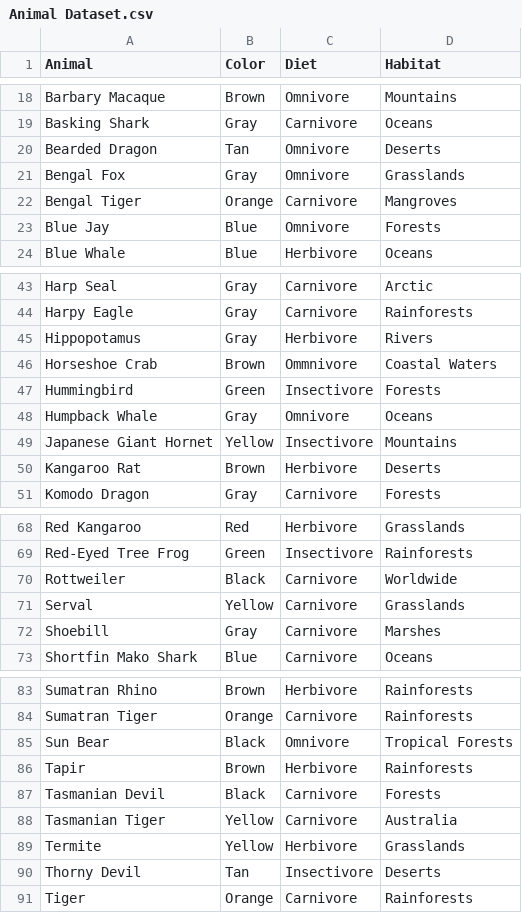
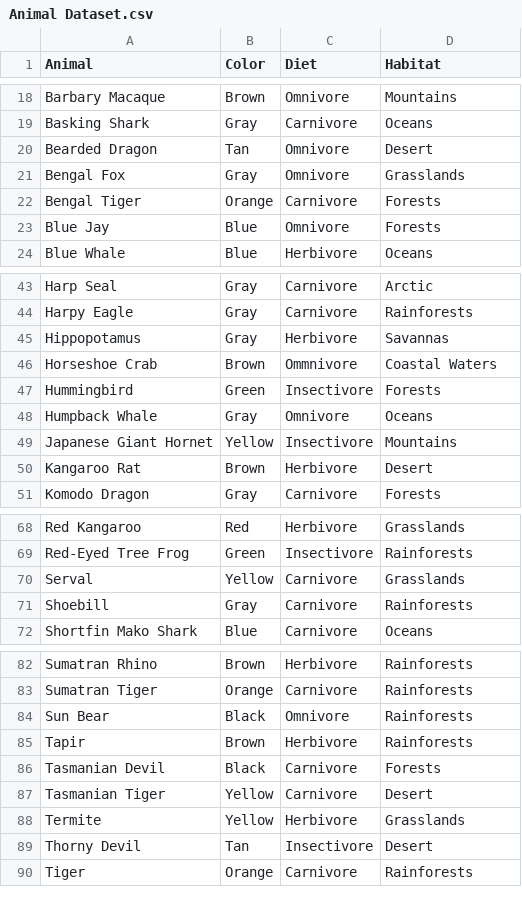
Before and after one commit to ColinThompson22/Final-Project, a CSV file: Animal Dataset.csv, drawn as a sheet; only a part is shown, gaps mark what is left out; the diff covers the shown part only.

Commit message:
Changed some of the habitats

```diff
--- a/Animal Dataset.csv
+++ b/Animal Dataset.csv
@@ -19,5 +19,5 @@ Barbary Macaque,Brown,Omnivore,Mountains
 Basking Shark,Gray,Carnivore,Oceans
-Bearded Dragon,Tan,Omnivore,Deserts
+Bearded Dragon,Tan,Omnivore,Desert
 Bengal Fox,Gray,Omnivore,Grasslands
-Bengal Tiger,Orange,Carnivore,Mangroves
+Bengal Tiger,Orange,Carnivore,Forests
 Blue Jay,Blue,Omnivore,Forests
@@ -44,3 +44,3 @@ Harp Seal,Gray,Carnivore,Arctic
 Harpy Eagle,Gray,Carnivore,Rainforests
-Hippopotamus,Gray,Herbivore,Rivers
+Hippopotamus,Gray,Herbivore,Savannas
 Horseshoe Crab,Brown,Ommnivore ,Coastal Waters
@@ -49,3 +49,3 @@ Humpback Whale,Gray,Omnivore,Oceans
 Japanese Giant Hornet,Yellow,Insectivore,Mountains
-Kangaroo Rat,Brown,Herbivore,Deserts
+Kangaroo Rat,Brown,Herbivore,Desert
 Komodo Dragon,Gray,Carnivore,Forests
@@ -69,5 +69,4 @@ Red Kangaroo,Red,Herbivore,Grasslands
 Red-Eyed Tree Frog,Green,Insectivore,Rainforests
-Rottweiler,Black,Carnivore,Worldwide
 Serval,Yellow,Carnivore,Grasslands
-Shoebill,Gray,Carnivore,Marshes
+Shoebill,Gray,Carnivore,Rainforests
 Shortfin Mako Shark,Blue,Carnivore,Oceans
@@ -84,8 +83,8 @@ Sumatran Rhino,Brown,Herbivore,Rainforests
 Sumatran Tiger,Orange,Carnivore,Rainforests
-Sun Bear,Black,Omnivore,Tropical Forests
+Sun Bear,Black,Omnivore,Rainforests
 Tapir,Brown,Herbivore,Rainforests
 Tasmanian Devil,Black,Carnivore,Forests
-Tasmanian Tiger,Yellow,Carnivore,Australia
+Tasmanian Tiger,Yellow,Carnivore,Desert
 Termite,Yellow,Herbivore,Grasslands
-Thorny Devil,Tan,Insectivore,Deserts
+Thorny Devil,Tan,Insectivore,Desert
 Tiger,Orange,Carnivore,Rainforests
```
Also changed, not shown: 2 edited cells elsewhere in this file.
